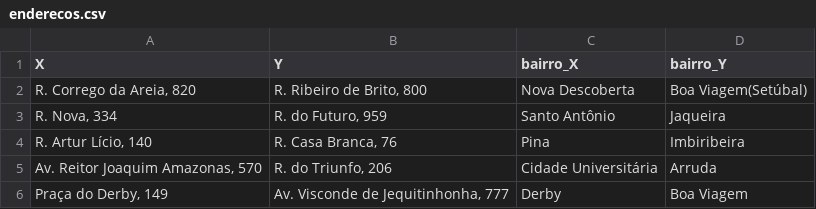
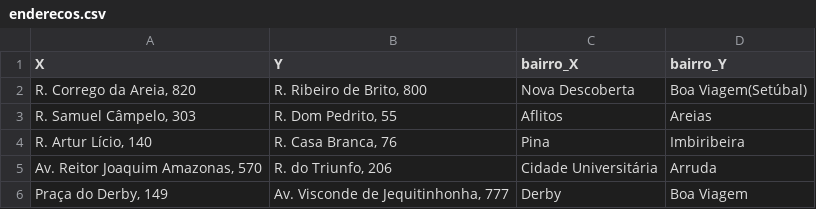
Before and after one commit to Gabrielqlandim/Grafos, a CSV file: data/enderecos.csv, drawn as a sheet.

```diff
--- a/data/enderecos.csv
+++ b/data/enderecos.csv
@@ -2,3 +2,3 @@ X,Y,bairro_X,bairro_Y
 "R. Corrego da Areia, 820","R. Ribeiro de Brito, 800","Nova Descoberta","Boa Viagem(Setúbal)"
-"R. Nova, 334","R. do Futuro, 959","Santo Antônio","Jaqueira"
+"R. Samuel Câmpelo, 303","R. Dom Pedrito, 55","Aflitos","Areias"
 "R. Artur Lício, 140","R. Casa Branca, 76","Pina","Imbiribeira"
```
Also changed, not shown: data/adjacencias_bairros.csv, 2 other files.
